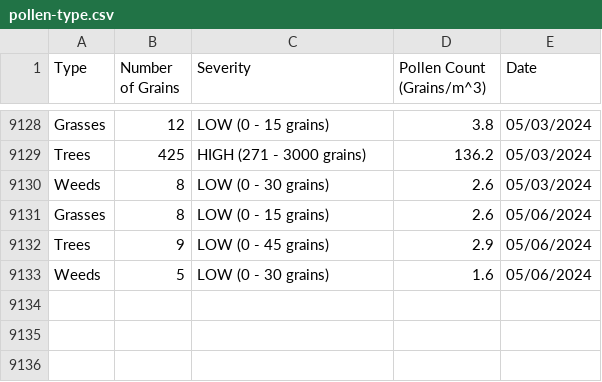
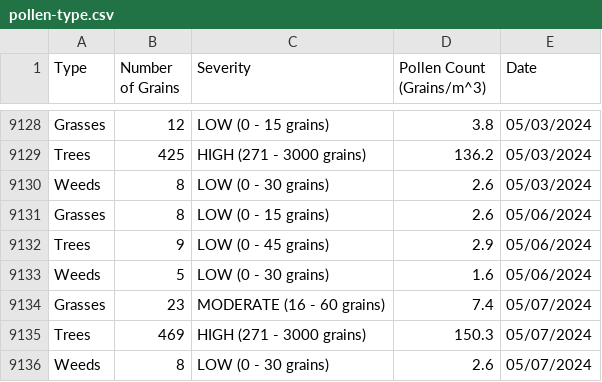
Before and after one commit to stephencarino/pollen, a CSV file: data/pollen-type.csv, drawn as a sheet; only a part is shown, gaps mark what is left out; the diff names each change by its address in the sheet, - before the commit and + after, or states it on an @@ line.

```diff
--- a/data/pollen-type.csv
+++ b/data/pollen-type.csv
+row 9134: Grasses | 23 | MODERATE (16 - 60 grains) | 7.4 | 05/07/2024
+row 9135: Trees | 469 | HIGH (271 - 3000 grains) | 150.3 | 05/07/2024
+row 9136: Weeds | 8 | LOW (0 - 30 grains) | 2.6 | 05/07/2024
```
Also changed, not shown: data/pollen-total.csv.
